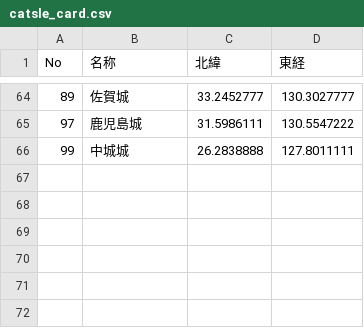
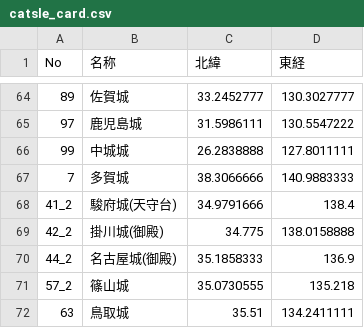
Before and after one commit to FRANKI3420/Castles-Visiting-Record-Website, a CSV file: data/catsle_card.csv, drawn as a sheet; only a part is shown, gaps mark what is left out; the diff names each change by its address in the sheet, - before the commit and + after, or states it on an @@ line.

```diff
--- a/data/catsle_card.csv
+++ b/data/catsle_card.csv
+row 67: 7 | 多賀城 | 38.3066666 | 140.9883333
+row 68: 41_2 | 駿府城(天守台) | 34.9791666 | 138.4
+row 69: 42_2 | 掛川城(御殿) | 34.775 | 138.0158888
+row 70: 44_2 | 名古屋城(御殿) | 35.1858333 | 136.9
+row 71: 57_2 | 篠山城 | 35.0730555 | 135.218
+row 72: 63 | 鳥取城 | 35.51 | 134.2411111
```
Also changed, not shown: data/catsle_card_zoku.csv, data/zoku2dan.csv, 4 other files.
